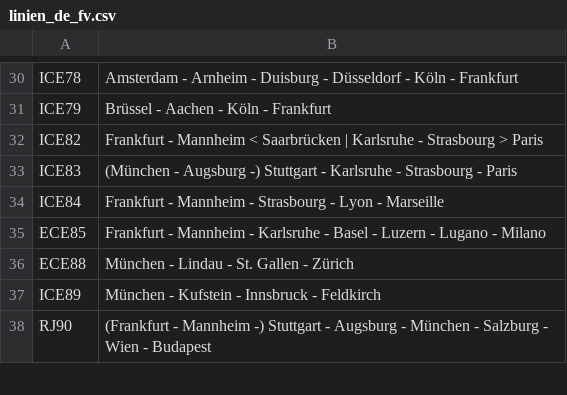
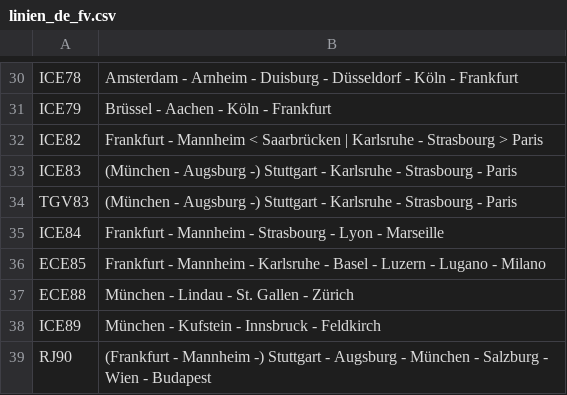
Before and after one commit to baeuchle/ds100bot, a CSV file: sources/linien_de_fv.csv, drawn as a sheet; only a part is shown, gaps mark what is left out; the diff names each change by its address in the sheet, - before the commit and + after, or states it on an @@ line.

Commit message:
Update linien_de_fv.csv
Linie TGV 83 hinzugefügt

```diff
--- a/sources/linien_de_fv.csv
+++ b/sources/linien_de_fv.csv
+row 34: TGV83 | (München - Augsburg -) Stuttgart - Karlsruhe - Strasbourg - Paris
```
